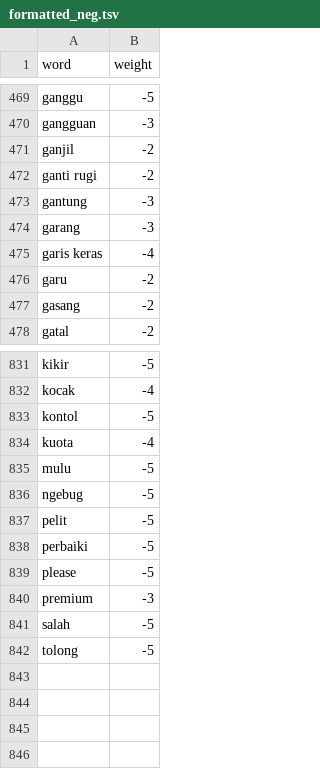
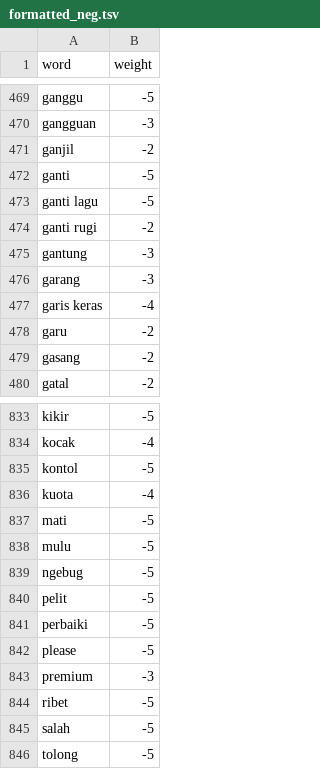
Before and after one commit to HibatullahPrihadian/positive-negative-words, a TSV file: formatted_neg.tsv, drawn as a sheet; only a part is shown, gaps mark what is left out; the diff names each change by its address in the sheet, - before the commit and + after, or states it on an @@ line.

Commit message:
Add files via upload

```diff
--- a/formatted_neg.tsv
+++ b/formatted_neg.tsv
+row 472: ganti | -5
+row 473: ganti lagu | -5
+row 837: mati | -5
+row 844: ribet | -5
```
